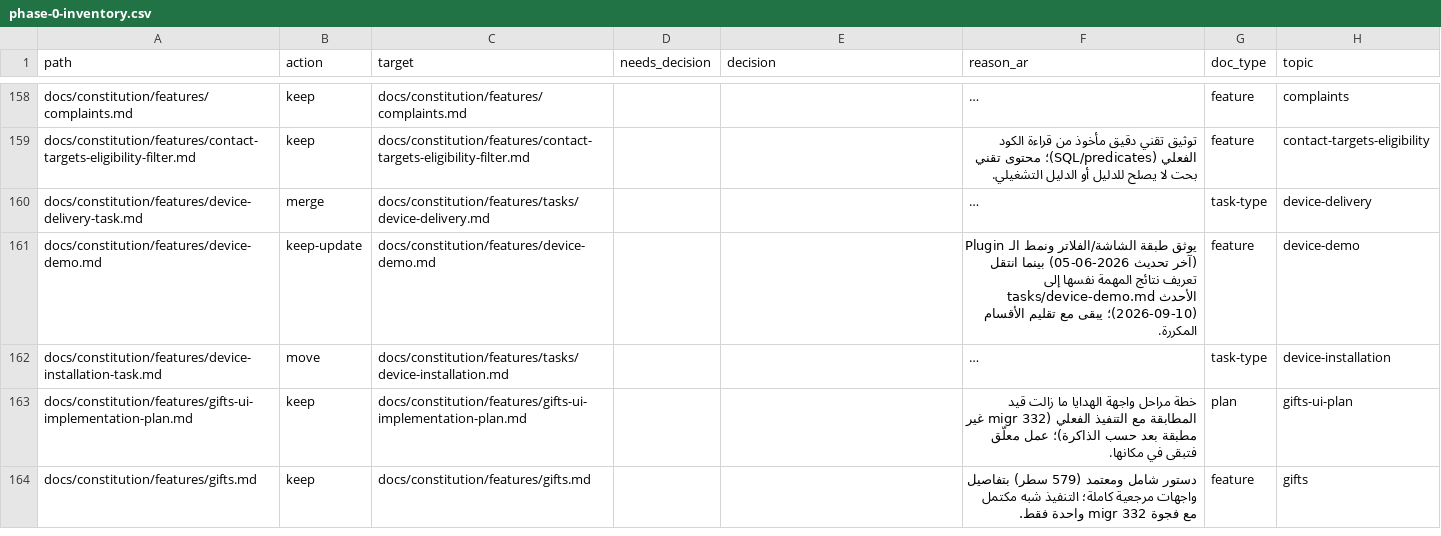
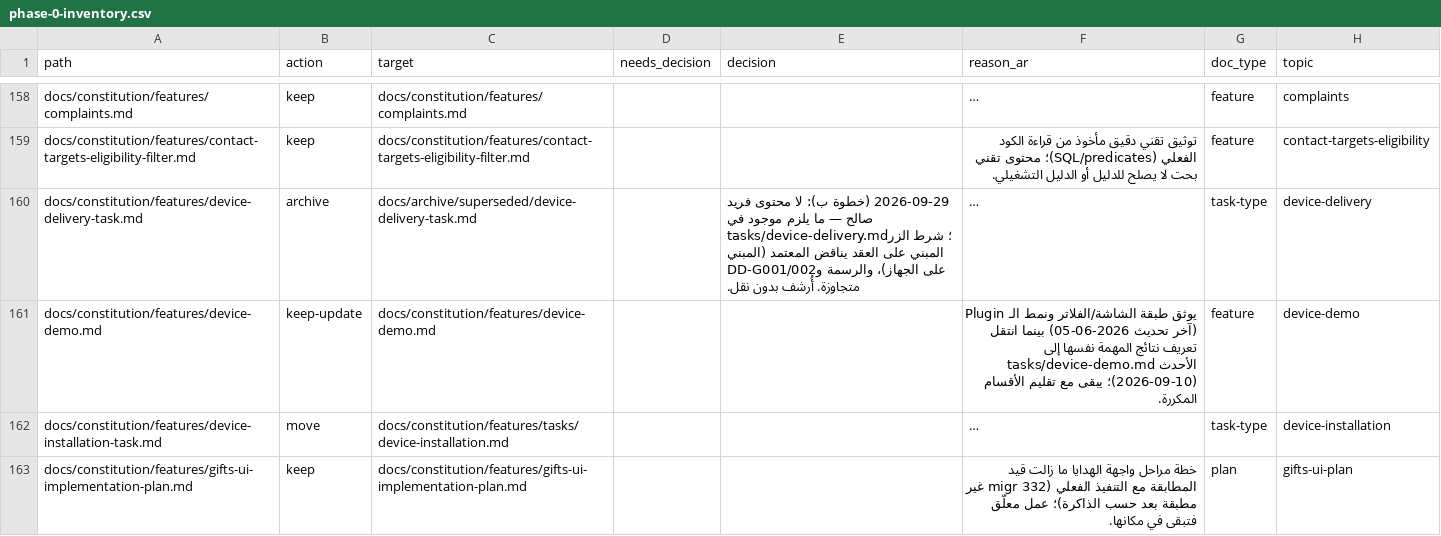
Before and after one commit to Sniperof/GoldenGroup2, a CSV file: docs/_reorg/phase-0-inventory.csv, drawn as a sheet; only a part is shown, gaps mark what is left out; the shorter side is filled out with more unchanged rows; long unchanged cells end in …; the diff names each change by its address in the sheet, - before the commit and + after, or states it on an @@ line.

```diff
--- a/docs/_reorg/phase-0-inventory.csv
+++ b/docs/_reorg/phase-0-inventory.csv
-B160 (action): merge
+B160 (action): archive
-C160 (target): docs/constitution/features/tasks/device-delivery.md
+C160 (target): docs/archive/superseded/device-delivery-task.md
-E160 (decision): (empty)
+E160 (decision): 2026-09-29 (خطوة ب): لا محتوى فريد صالح — ما يلزم موجود في tasks/device-delivery.md؛ شرط الزر المبني على العقد يناقض المعتمد (المبني على الجهاز)، والرسمة وDD-G001/002 متجاوزة. أُرشف بدون نقل.
```
Also changed, not shown: 2 other files.
